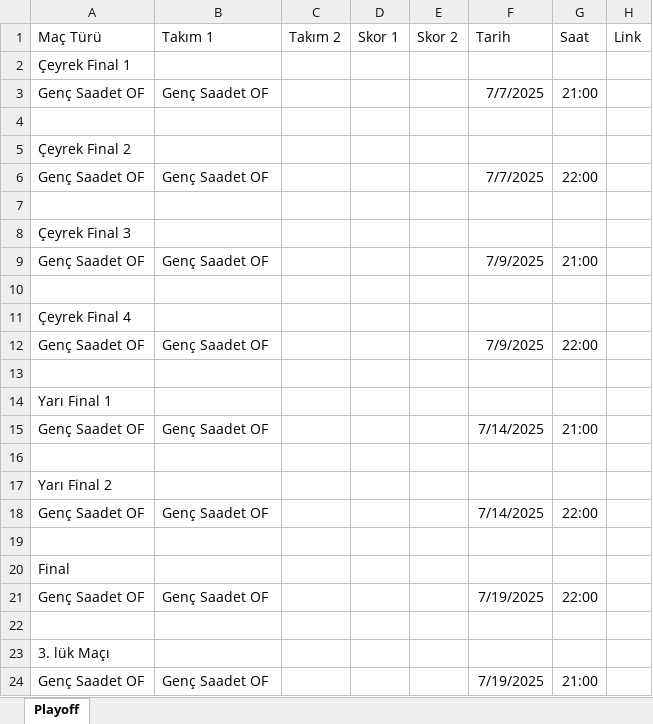
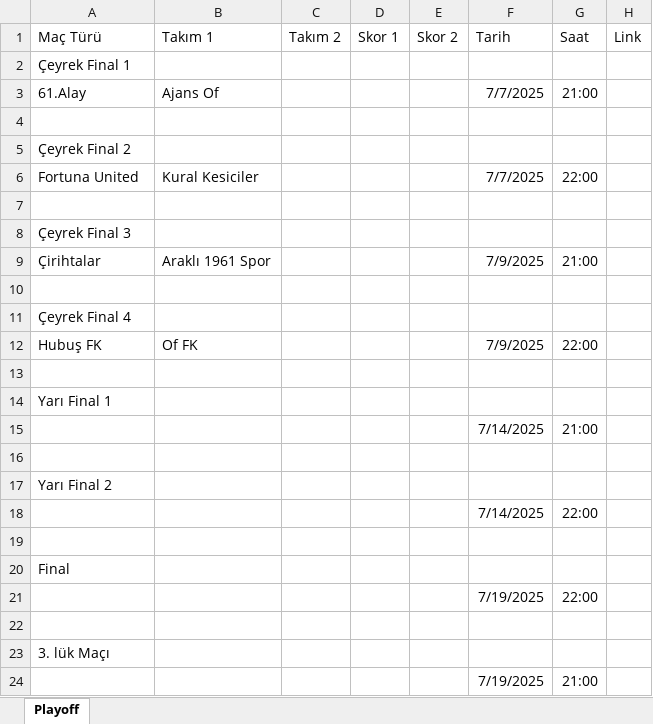
Before and after one commit to ofgencsaadet/d-8-ligi, an Excel workbook: data/playoff-sonuclari.xlsx, sheet Playoff, drawn as a sheet; values as stored, in another font and other column widths than the file's, no borders; the diff names each change by its address in the sheet, - before the commit and + after, or states it on an @@ line.

Commit message:
Kupa yolu maçları girildi ve Hubuş FK vs Armedospor maçı kaydı eklendi

```diff
--- a/data/playoff-sonuclari.xlsx (sheet Playoff)
+++ b/data/playoff-sonuclari.xlsx (sheet Playoff)
-A3 (Maç Türü): Genç Saadet OF
+A3 (Maç Türü): 61.Alay
-B3 (Takım 1): Genç Saadet OF
+B3 (Takım 1): Ajans Of
-A6 (Maç Türü): Genç Saadet OF
+A6 (Maç Türü): Fortuna United
-B6 (Takım 1): Genç Saadet OF
+B6 (Takım 1): Kural Kesiciler
-A9 (Maç Türü): Genç Saadet OF
+A9 (Maç Türü): Çirihtalar
-B9 (Takım 1): Genç Saadet OF
+B9 (Takım 1): Araklı 1961 Spor
-A12 (Maç Türü): Genç Saadet OF
+A12 (Maç Türü): Hubuş FK
-B12 (Takım 1): Genç Saadet OF
+B12 (Takım 1): Of FK
-A15 (Maç Türü): Genç Saadet OF
+A15 (Maç Türü): (empty)
-B15 (Takım 1): Genç Saadet OF
+B15 (Takım 1): (empty)
-A18 (Maç Türü): Genç Saadet OF
+A18 (Maç Türü): (empty)
-B18 (Takım 1): Genç Saadet OF
+B18 (Takım 1): (empty)
-A21 (Maç Türü): Genç Saadet OF
+A21 (Maç Türü): (empty)
-B21 (Takım 1): Genç Saadet OF
+B21 (Takım 1): (empty)
-A24 (Maç Türü): Genç Saadet OF
+A24 (Maç Türü): (empty)
-B24 (Takım 1): Genç Saadet OF
+B24 (Takım 1): (empty)
```
Also changed, not shown: data/mac-sonuclari.xlsx, 2 other files.
